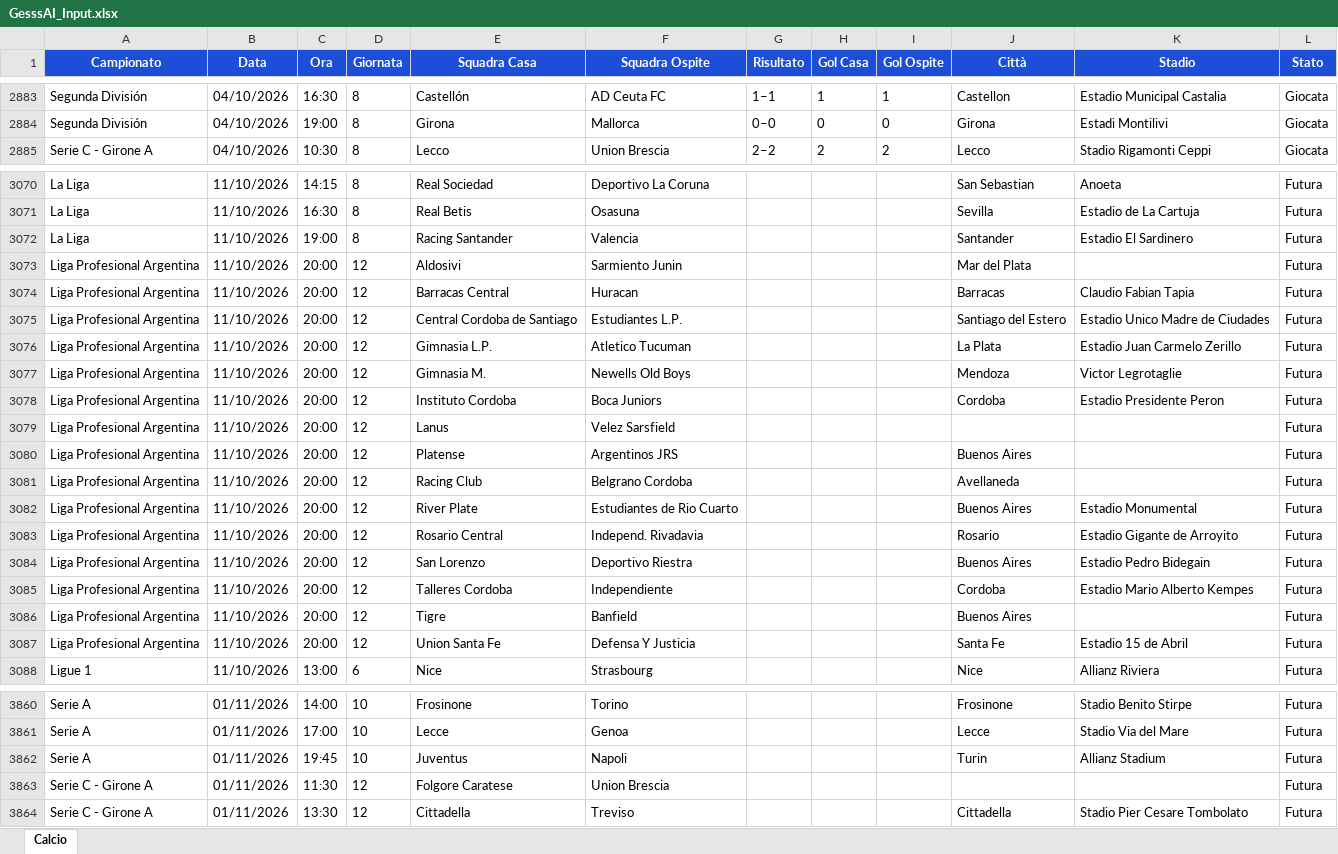
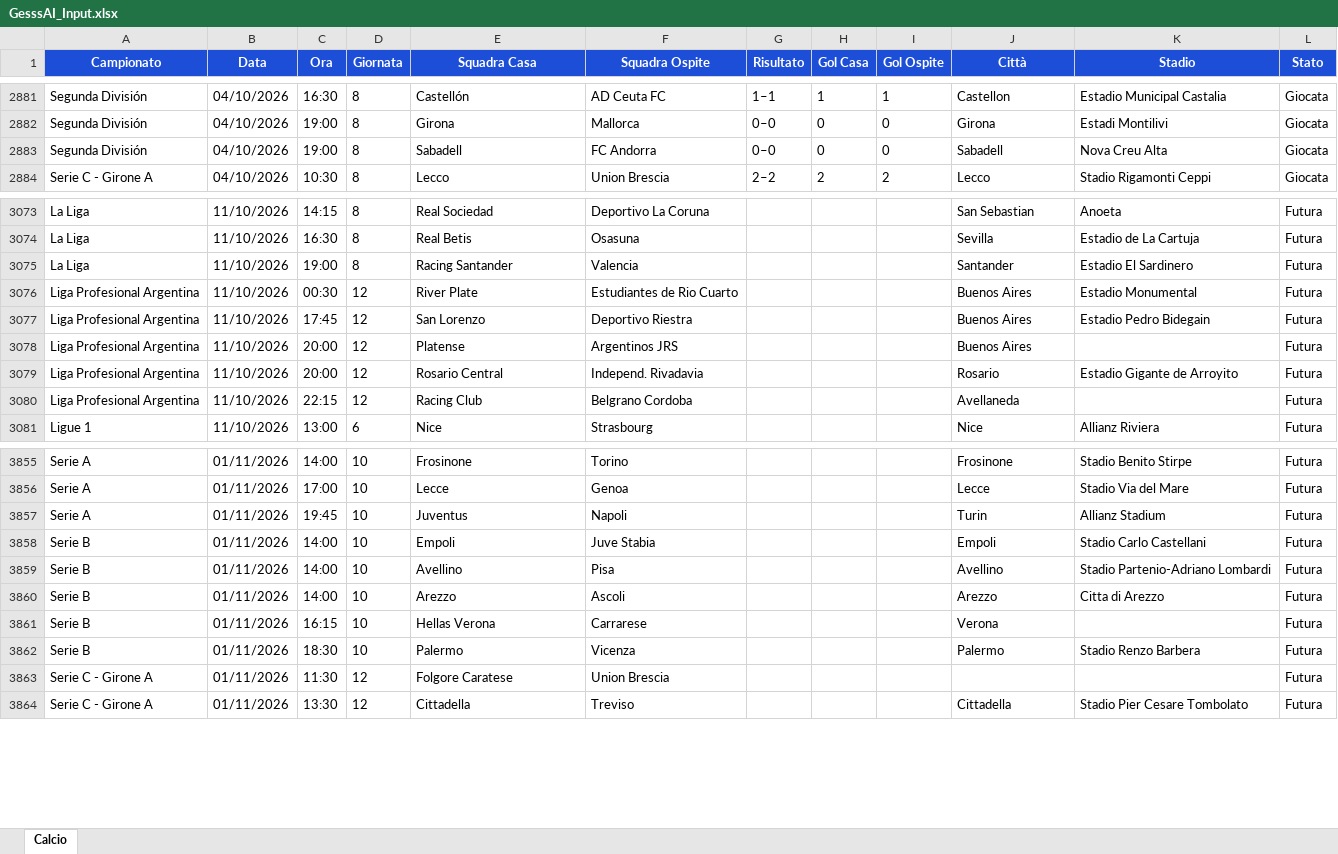
Before and after one commit to Gesss26/GesssAI-Pro---Auto, an Excel workbook: excel/GesssAI_Input.xlsx, sheet Calcio, drawn as a sheet; only a part is shown, gaps mark what is left out; values as stored, in another font and other column widths than the file's, no borders; removed rows and columns are numbered as before the commit, all else as after; the diff covers the shown part only; the diff names each change by its address in the sheet, - before the commit and + after, or states it on an @@ line.

```diff
--- a/excel/GesssAI_Input.xlsx (sheet Calcio)
+++ b/excel/GesssAI_Input.xlsx (sheet Calcio)
+row 2883: Segunda División | 04/10/2026 | 19:00 | 8 | Sabadell | FC Andorra | 0–0 | 0 | 0 | Sabadell | Nova Creu Alta | Giocata
-row 3073: Liga Profesional Argentina | 11/10/2026 | 20:00 | 12 | Aldosivi | Sarmiento Junin |  |  |  | Mar del Plata |  | Futura
-row 3074: Liga Profesional Argentina | 11/10/2026 | 20:00 | 12 | Barracas Central | Huracan |  |  |  | Barracas | Claudio Fabian Tapia | Futura
-C3076 (Ora): 20:00
+C3076 (Ora): 00:30
-E3076 (Squadra Casa): Central Cordoba de Santiago
+E3076 (Squadra Casa): River Plate
-F3076 (Squadra Ospite): Estudiantes L.P.
+F3076 (Squadra Ospite): Estudiantes de Rio Cuarto
-J3076 (Città): Santiago del Estero
+J3076 (Città): Buenos Aires
-K3076 (Stadio): Estadio Unico Madre de Ciudades
+K3076 (Stadio): Estadio Monumental
-row 3076: Liga Profesional Argentina | 11/10/2026 | 20:00 | 12 | Gimnasia L.P. | Atletico Tucuman |  |  |  | La Plata | Estadio Juan Carmelo Zerillo | Futura
-row 3077: Liga Profesional Argentina | 11/10/2026 | 20:00 | 12 | Gimnasia M. | Newells Old Boys |  |  |  | Mendoza | Victor Legrotaglie | Futura
-C3077 (Ora): 20:00
+C3077 (Ora): 17:45
-E3077 (Squadra Casa): Instituto Cordoba
+E3077 (Squadra Casa): San Lorenzo
-F3077 (Squadra Ospite): Boca Juniors
+F3077 (Squadra Ospite): Deportivo Riestra
-J3077 (Città): Cordoba
+J3077 (Città): Buenos Aires
-K3077 (Stadio): Estadio Presidente Peron
+K3077 (Stadio): Estadio Pedro Bidegain
-row 3079: Liga Profesional Argentina | 11/10/2026 | 20:00 | 12 | Lanus | Velez Sarsfield |  |  |  |  |  | Futura
-row 3081: Liga Profesional Argentina | 11/10/2026 | 20:00 | 12 | Racing Club | Belgrano Cordoba |  |  |  | Avellaneda |  | Futura
-row 3082: Liga Profesional Argentina | 11/10/2026 | 20:00 | 12 | River Plate | Estudiantes de Rio Cuarto |  |  |  | Buenos Aires | Estadio Monumental | Futura
-row 3084: Liga Profesional Argentina | 11/10/2026 | 20:00 | 12 | San Lorenzo | Deportivo Riestra |  |  |  | Buenos Aires | Estadio Pedro Bidegain | Futura
-row 3085: Liga Profesional Argentina | 11/10/2026 | 20:00 | 12 | Talleres Cordoba | Independiente |  |  |  | Cordoba | Estadio Mario Alberto Kempes | Futura
-C3080 (Ora): 20:00
+C3080 (Ora): 22:15
-E3080 (Squadra Casa): Tigre
+E3080 (Squadra Casa): Racing Club
-F3080 (Squadra Ospite): Banfield
+F3080 (Squadra Ospite): Belgrano Cordoba
-J3080 (Città): Buenos Aires
+J3080 (Città): Avellaneda
-row 3087: Liga Profesional Argentina | 11/10/2026 | 20:00 | 12 | Union Santa Fe | Defensa Y Justicia |  |  |  | Santa Fe | Estadio 15 de Abril | Futura
+row 3858: Serie B | 01/11/2026 | 14:00 | 10 | Empoli | Juve Stabia |  |  |  | Empoli | Stadio Carlo Castellani | Futura
+row 3859: Serie B | 01/11/2026 | 14:00 | 10 | Avellino | Pisa |  |  |  | Avellino | Stadio Partenio-Adriano Lombardi | Futura
+row 3860: Serie B | 01/11/2026 | 14:00 | 10 | Arezzo | Ascoli |  |  |  | Arezzo | Citta di Arezzo | Futura
+row 3861: Serie B | 01/11/2026 | 16:15 | 10 | Hellas Verona | Carrarese |  |  |  | Verona |  | Futura
+row 3862: Serie B | 01/11/2026 | 18:30 | 10 | Palermo | Vicenza |  |  |  | Palermo | Stadio Renzo Barbera | Futura
```
Also changed, not shown: 84 added rows, 80 removed rows and 96 edited cells elsewhere in this sheet, 2 other files.
